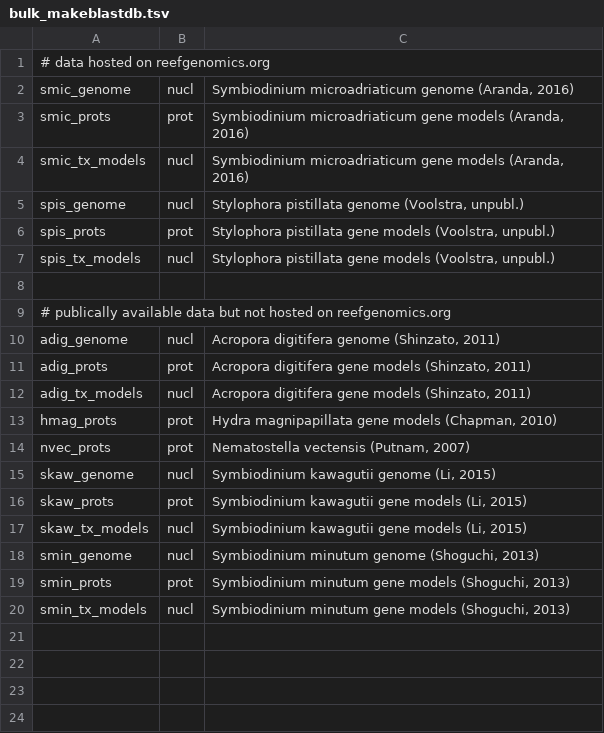
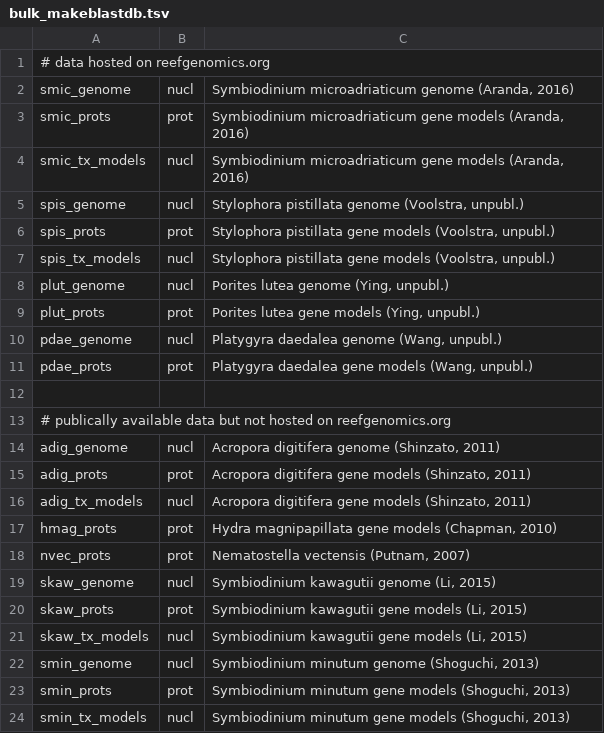
Before and after one commit to lyijin/common, a TSV file: bulk_makeblastdb.tsv, drawn as a sheet; the diff names each change by its address in the sheet, - before the commit and + after, or states it on an @@ line.

```diff
--- a/bulk_makeblastdb.tsv
+++ b/bulk_makeblastdb.tsv
+row 8: plut_genome | nucl | Porites lutea genome (Ying, unpubl.)
+row 9: plut_prots | prot | Porites lutea gene models (Ying, unpubl.)
+row 10: pdae_genome | nucl | Platygyra daedalea genome (Wang, unpubl.)
+row 11: pdae_prots | prot | Platygyra daedalea gene models (Wang, unpubl.)
```
Also changed, not shown: 10 other files.
